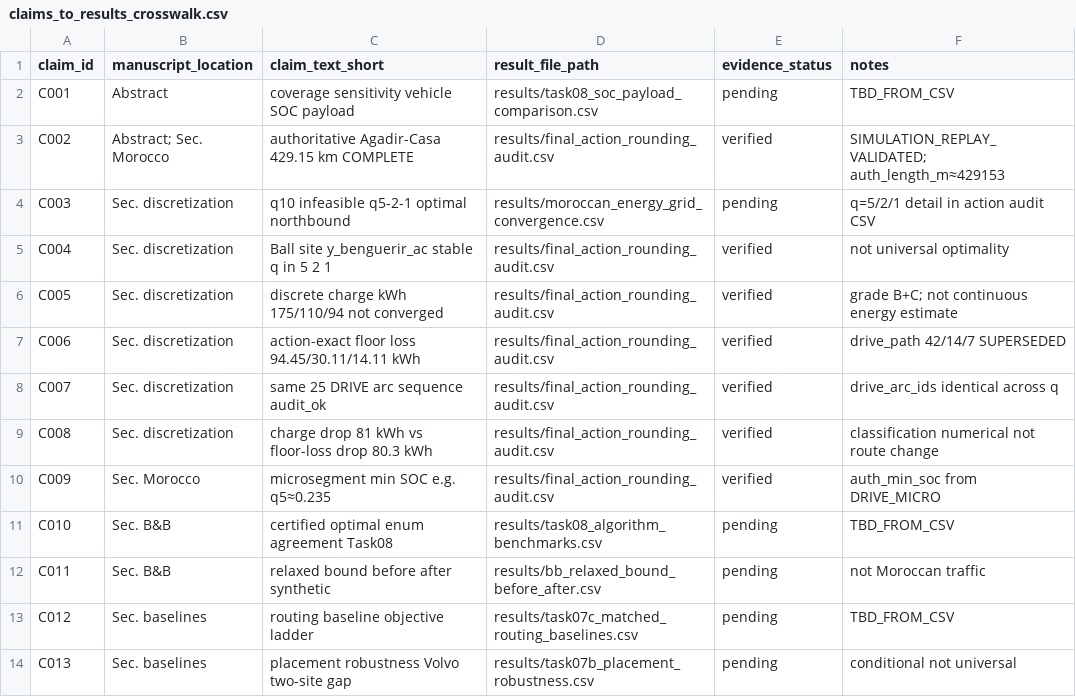
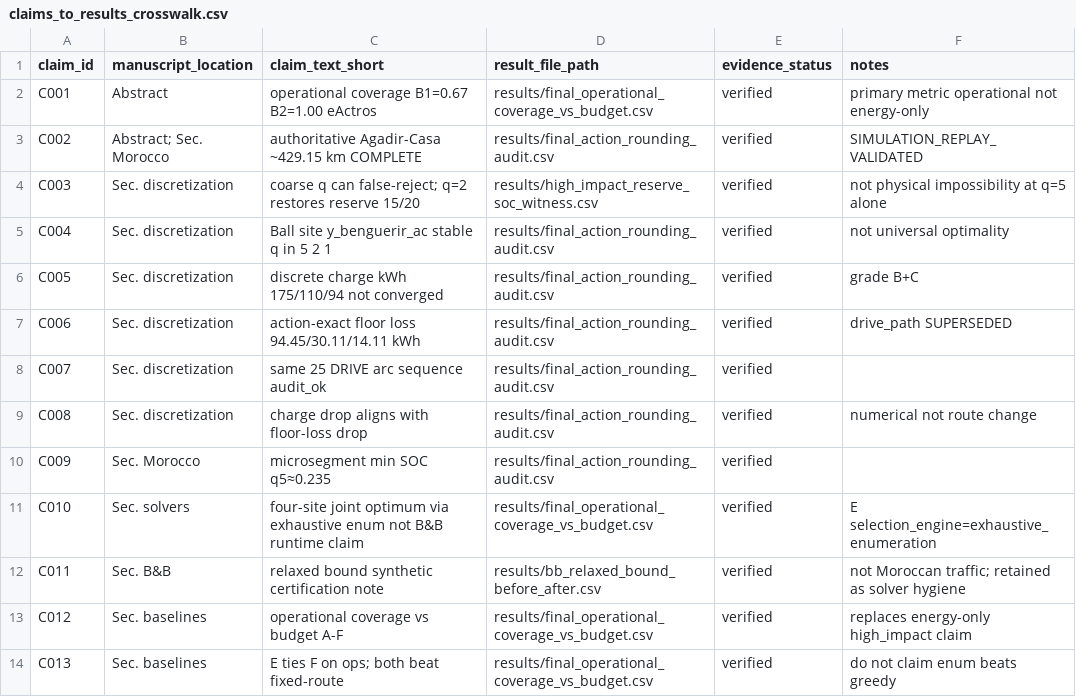
Before and after one commit to ayoub-hanif-evrp/E-Track_Location_Routing, a CSV file: paper/claims_to_results_crosswalk.csv, drawn as a sheet; only a part is shown; the diff covers the shown part only.

```diff
--- a/paper/claims_to_results_crosswalk.csv
+++ b/paper/claims_to_results_crosswalk.csv
@@ -1,14 +1,14 @@
 claim_id,manuscript_location,claim_text_short,result_file_path,evidence_status,notes
-C001,Abstract,coverage sensitivity vehicle SOC payload,results/task08_soc_payload_comparison.csv,pending,TBD_FROM_CSV
-C002,Abstract; Sec. Morocco,authoritative Agadir-Casa 429.15 km COMPLETE,results/final_action_rounding_audit.csv,verified,SIMULATION_REPLAY_VALIDATED; auth_length_m≈429153
-C003,Sec. discretization,q10 infeasible q5-2-1 optimal northbound,results/moroccan_energy_grid_convergence.csv,pending,q=5/2/1 detail in action audit CSV
+C001,Abstract,operational coverage B1=0.67 B2=1.00 eActros,results/final_operational_coverage_vs_budget.csv,verified,primary metric operational not energy-only
+C002,Abstract; Sec. Morocco,authoritative Agadir-Casa ~429.15 km COMPLETE,results/final_action_rounding_audit.csv,verified,SIMULATION_REPLAY_VALIDATED
+C003,Sec. discretization,coarse q can false-reject; q=2 restores reserve 15/20,results/high_impact_reserve_soc_witness.csv,verified,not physical impossibility at q=5 alone
 C004,Sec. discretization,Ball site y_benguerir_ac stable q in 5 2 1,results/final_action_rounding_audit.csv,verified,not universal optimality
-C005,Sec. discretization,discrete charge kWh 175/110/94 not converged,results/final_action_rounding_audit.csv,verified,grade B+C; not continuous energy estimate
-C006,Sec. discretization,action-exact floor loss 94.45/30.11/14.11 kWh,results/final_action_rounding_audit.csv,verified,drive_path 42/14/7 SUPERSEDED
-C007,Sec. discretization,same 25 DRIVE arc sequence audit_ok,results/final_action_rounding_audit.csv,verified,drive_arc_ids identical across q
-C008,Sec. discretization,charge drop 81 kWh vs floor-loss drop 80.3 kWh,results/final_action_rounding_audit.csv,verified,classification numerical not route change
-C009,Sec. Morocco,microsegment min SOC e.g. q5≈0.235,results/final_action_rounding_audit.csv,verified,auth_min_soc from DRIVE_MICRO
-C010,Sec. B&B,certified optimal enum agreement Task08,results/task08_algorithm_benchmarks.csv,pending,TBD_FROM_CSV
-C011,Sec. B&B,relaxed bound before after synthetic,results/bb_relaxed_bound_before_after.csv,pending,not Moroccan traffic
-C012,Sec. baselines,routing baseline objective ladder,results/task07c_matched_routing_baselines.csv,pending,TBD_FROM_CSV
-C013,Sec. baselines,placement robustness Volvo two-site gap,results/task07b_placement_robustness.csv,pending,conditional not universal
+C005,Sec. discretization,discrete charge kWh 175/110/94 not converged,results/final_action_rounding_audit.csv,verified,grade B+C
+C006,Sec. discretization,action-exact floor loss 94.45/30.11/14.11 kWh,results/final_action_rounding_audit.csv,verified,drive_path SUPERSEDED
+C007,Sec. discretization,same 25 DRIVE arc sequence audit_ok,results/final_action_rounding_audit.csv,verified,
+C008,Sec. discretization,charge drop aligns with floor-loss drop,results/final_action_rounding_audit.csv,verified,numerical not route change
+C009,Sec. Morocco,microsegment min SOC q5≈0.235,results/final_action_rounding_audit.csv,verified,
+C010,Sec. solvers,four-site joint optimum via exhaustive enum not B&B runtime claim,results/final_operational_coverage_vs_budget.csv,verified,E selection_engine=exhaustive_enumeration
+C011,Sec. B&B,relaxed bound synthetic certification note,results/bb_relaxed_bound_before_after.csv,verified,not Moroccan traffic; retained as solver hygiene
+C012,Sec. baselines,operational coverage vs budget A-F,results/final_operational_coverage_vs_budget.csv,verified,replaces energy-only high_impact claim
+C013,Sec. baselines,E ties F on ops; both beat fixed-route,results/final_operational_coverage_vs_budget.csv,verified,do not claim enum beats greedy
```
Also changed, not shown: 41 edited cells elsewhere in this file, 27 other files.
